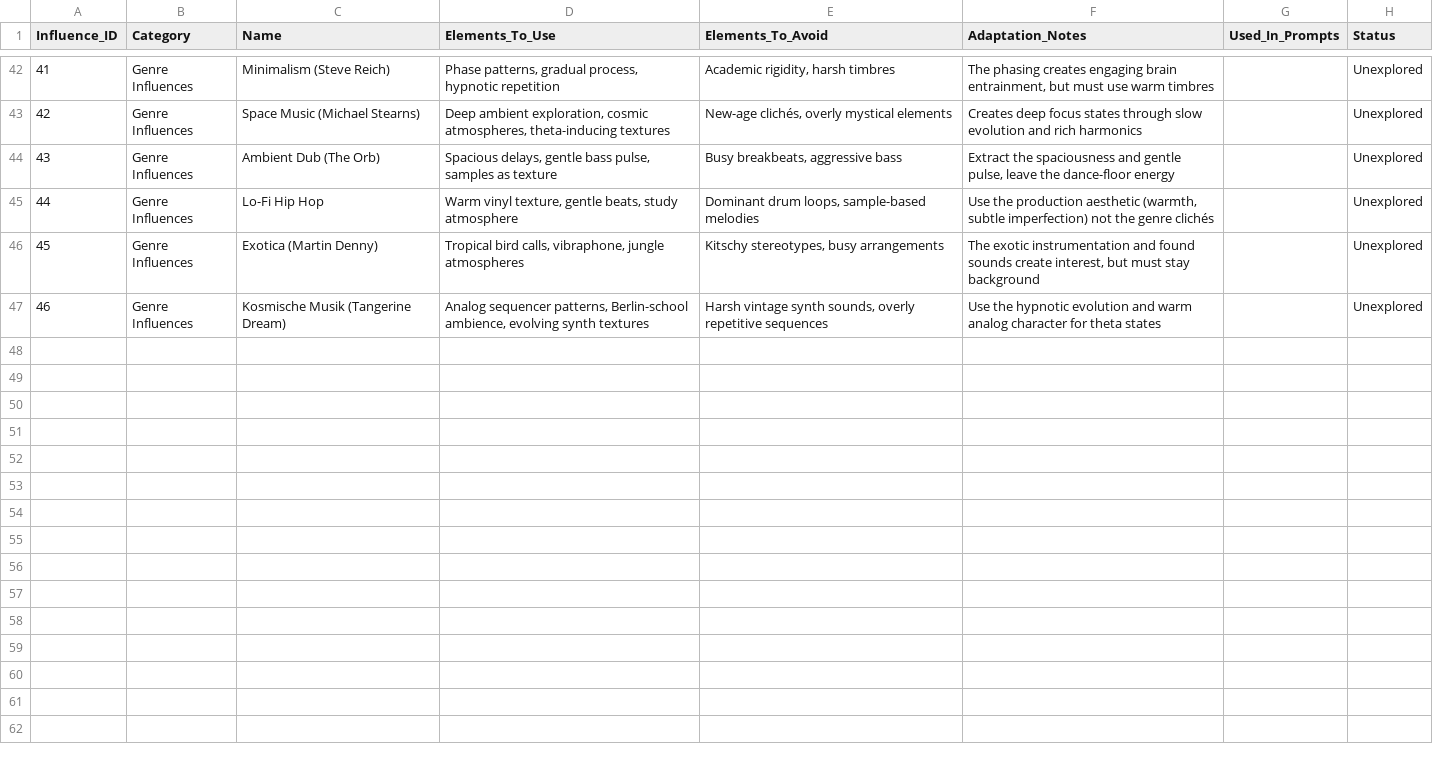
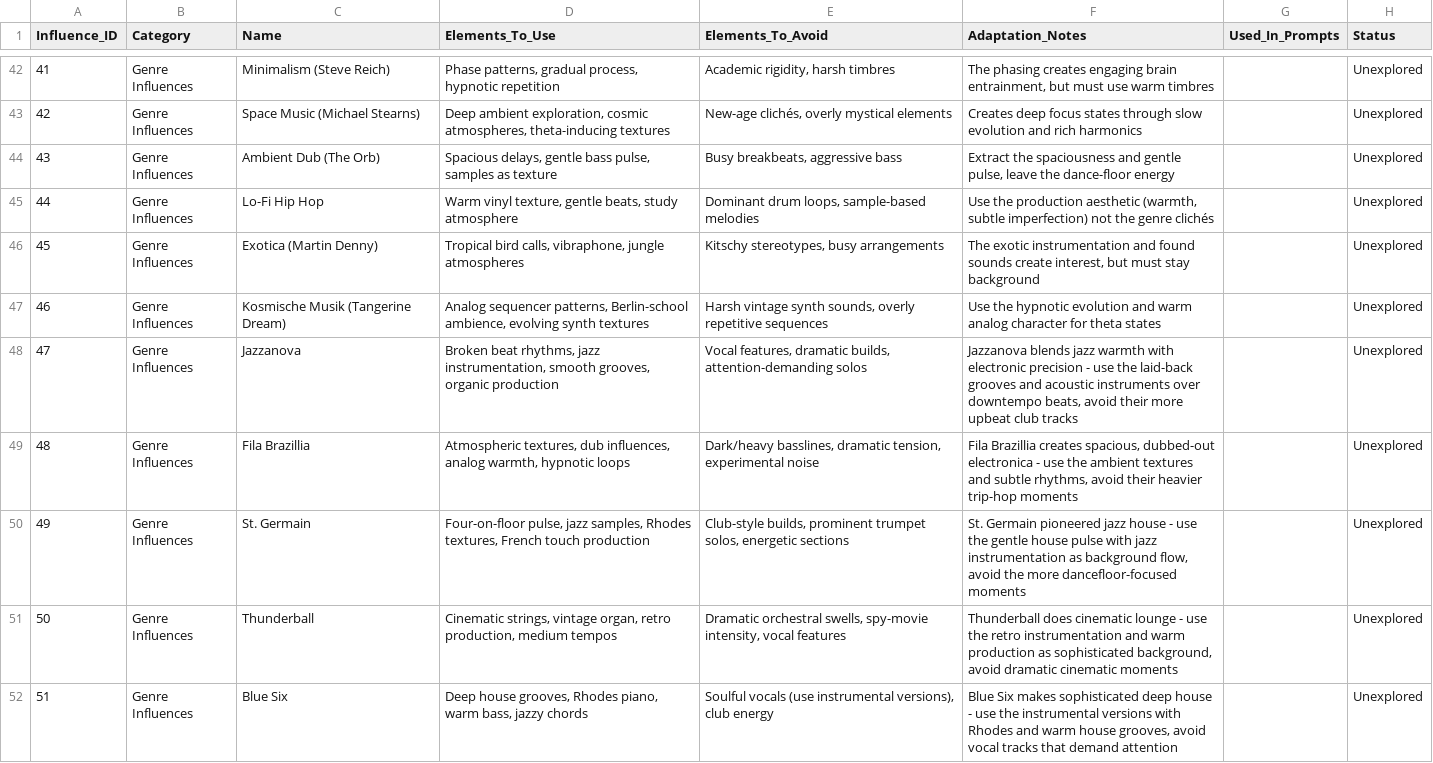
Before and after one commit to mrothroc/programming-music-prompts, a CSV file: influences_library.csv, drawn as a sheet; only a part is shown, gaps mark what is left out; the diff covers the shown part only.

Commit message:
feat: add Apple Music analysis and artist-based influences
Created tools to extract influences from actual listening history:

New Scripts:
- scripts/analyze_apple_music.py: Parse Library.xml export
  * Analyzes 10,675 tracks with 33,353 total plays
  * Identifies top artists, genres, and instrumental tracks
  * Top instrumental: Peter Schmalfuss (680 plays), Blue Six (587), Jazzanova (177)

- scripts/add_influences_from_artists.py: Convert artists to influences
  * 10 new genre influences based on play counts
  * Jazzanova, Fila Brazillia, St. Germain, Thunderball, Blue Six
  * Classical piano, Stan Getz bossa nova, downtempo artists
  * Each with crafted "Elements to Use/Avoid" guidance

Influences Library Updates:
- Added 10 artist-based influences (47-56)
- Total influences: 56 (was 46)
- Genre Influences category: 20 (was 10)
- Marked 4 more influences as Tested: dulcimer, steel pan, autoharp, marimba
- Marked 2 as Avoid: celesta, harp (too playful/toy-like)

Prompt Ratings:
- Prompts 83, 84, 86, 87: Pretty good (dulcimer, steel pan, marimba, autoharp working)
- Prompts 85, 89: Bad (harp, celesta - childlike associations)

Documentation:
- docs/genetic-algorithm.md: Added "Importance of Parent Variety" section
  * Captured insight about acoustic vs electronic parent diversity
  * Prompt 83 (Appalachian folk) vs 84 (ambient house) variety
  * Dimensional diversity across parent types AND mutations

Key Insight:
Using actual listening data (33K+ plays) to inform influences is more powerful
than generic mutations. Blue Six (587 plays), Jazzanova (177 plays) are
proven preferences that can guide programming music aesthetics.

Pattern Emerging:
✓ Metallic/wooden percussion works (dulcimer, steel pan, marimba, autoharp)
✗ Delicate fairy-tale instruments don't (celesta, harp)

```diff
--- a/influences_library.csv
+++ b/influences_library.csv
@@ -47 +47,6 @@ Influence_ID,Category,Name,Elements_To_Use,Elements_To_Avoid,Adaptation_Notes,Us
 46,Genre Influences,Kosmische Musik (Tangerine Dream),"Analog sequencer patterns, Berlin-school ambience, evolving synth textures","Harsh vintage synth sounds, overly repetitive sequences",Use the hypnotic evolution and warm analog character for theta states,,Unexplored
+47,Genre Influences,Jazzanova,"Broken beat rhythms, jazz instrumentation, smooth grooves, organic production","Vocal features, dramatic builds, attention-demanding solos","Jazzanova blends jazz warmth with electronic precision - use the laid-back grooves and acoustic instruments over downtempo beats, avoid their more upbeat club tracks",,Unexplored
+48,Genre Influences,Fila Brazillia,"Atmospheric textures, dub influences, analog warmth, hypnotic loops","Dark/heavy basslines, dramatic tension, experimental noise","Fila Brazillia creates spacious, dubbed-out electronica - use the ambient textures and subtle rhythms, avoid their heavier trip-hop moments",,Unexplored
+49,Genre Influences,St. Germain,"Four-on-floor pulse, jazz samples, Rhodes textures, French touch production","Club-style builds, prominent trumpet solos, energetic sections","St. Germain pioneered jazz house - use the gentle house pulse with jazz instrumentation as background flow, avoid the more dancefloor-focused moments",,Unexplored
+50,Genre Influences,Thunderball,"Cinematic strings, vintage organ, retro production, medium tempos","Dramatic orchestral swells, spy-movie intensity, vocal features","Thunderball does cinematic lounge - use the retro instrumentation and warm production as sophisticated background, avoid dramatic cinematic moments",,Unexplored
+51,Genre Influences,Blue Six,"Deep house grooves, Rhodes piano, warm bass, jazzy chords","Soulful vocals (use instrumental versions), club energy","Blue Six makes sophisticated deep house - use the instrumental versions with Rhodes and warm house grooves, avoid vocal tracks that demand attention",,Unexplored
```
Also changed, not shown: 5 added rows and 8 edited cells elsewhere in this file, programming_music_prompts.csv, 3 other files.
